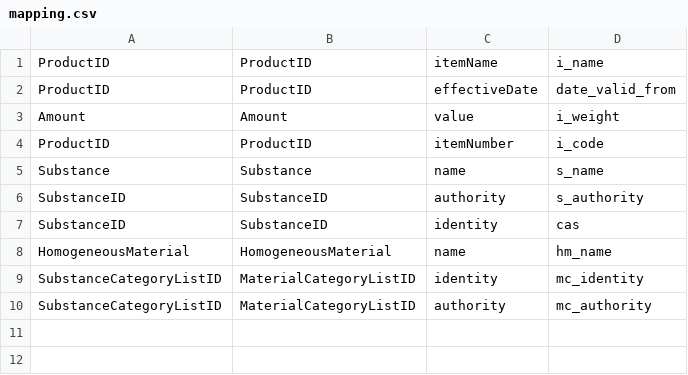
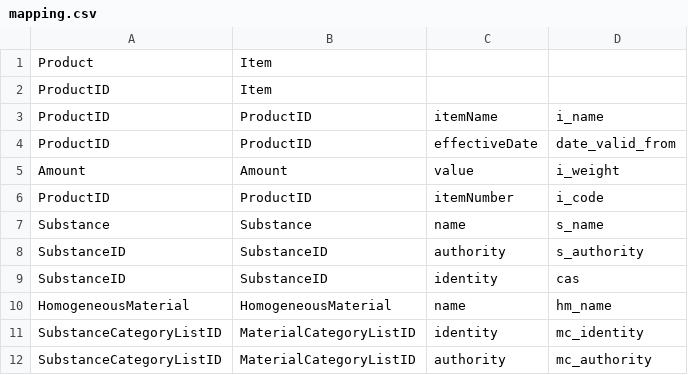
Before and after one commit to hem9/Final-Year-Project-PHP-server, a CSV file: mapping.csv, drawn as a sheet; the diff names each change by its address in the sheet, - before the commit and + after, or states it on an @@ line.

```diff
--- a/mapping.csv
+++ b/mapping.csv
+row 1: Product | Item
+row 2: ProductID | Item
```
Also changed, not shown: 2 other files.
